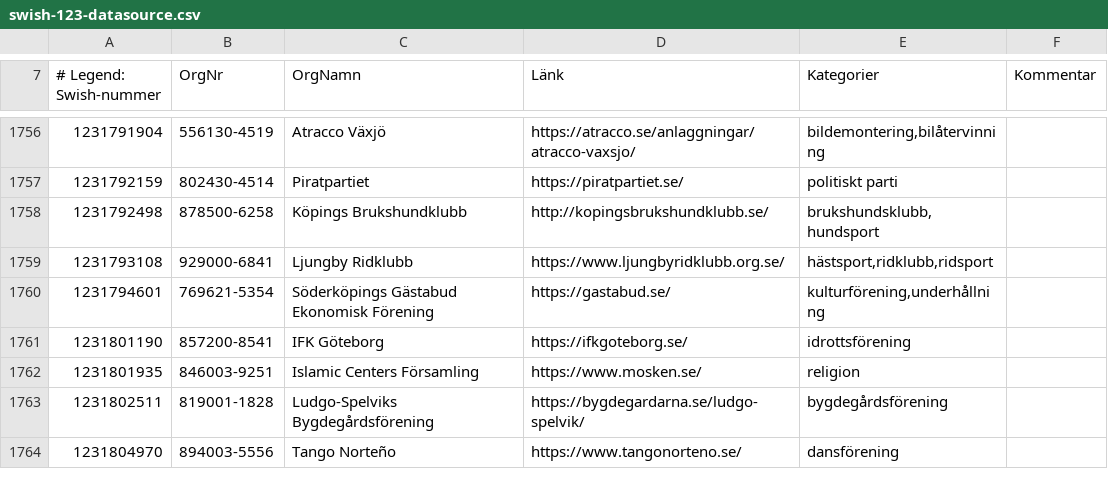
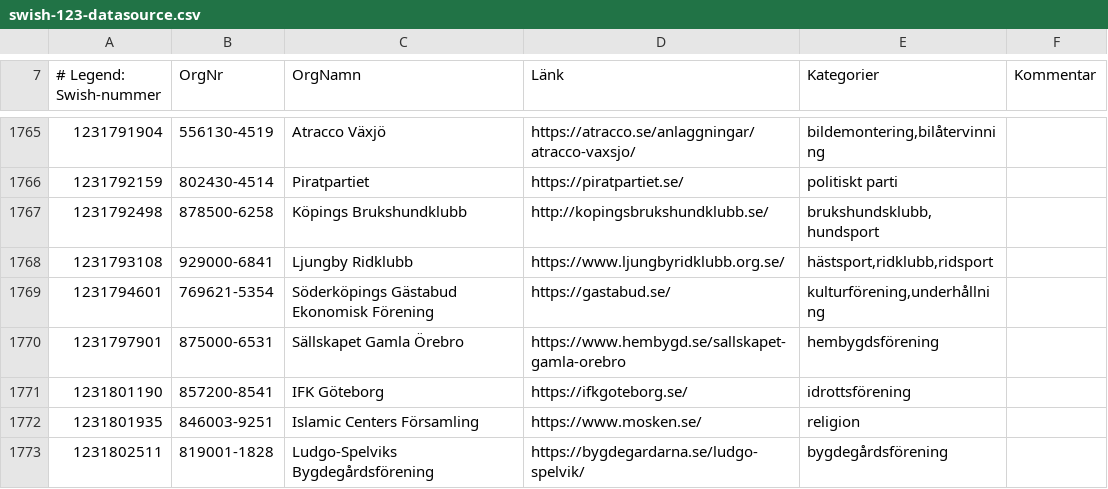
Before and after one commit to cisene/swish-123, a CSV file: text/swish-123-datasource.csv, drawn as a sheet; only a part is shown, gaps mark what is left out; the shorter side is filled out with more unchanged rows; the diff covers the shown part only; the diff names each change by its address in the sheet, - before the commit and + after, or states it on an @@ line.

```diff
--- a/text/swish-123-datasource.csv
+++ b/text/swish-123-datasource.csv
+row 1770: 1231797901 | 875000-6531 | Sällskapet Gamla Örebro | https://www.hembygd.se/sallskapet-gamla-orebro | hembygdsförening
```
Also changed, not shown: 37 added rows and 1 edited cell elsewhere in this file, text/swish-123-datasource.tsv, 5 other files.
